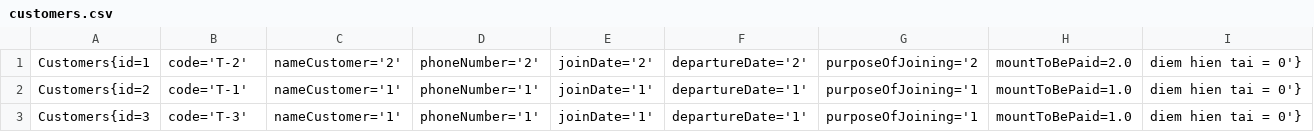
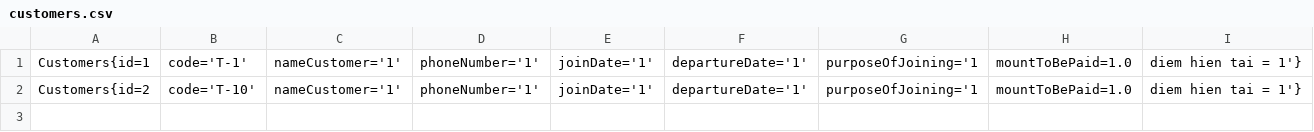
Before and after one commit to hienhavan/Module2, a CSV file: Module2/demo/casemodule2/customers.csv, drawn as a sheet.

```diff
--- a/Module2/demo/casemodule2/customers.csv
+++ b/Module2/demo/casemodule2/customers.csv
@@ -1,3 +1,2 @@
-Customers{id=1, code='T-2', nameCustomer='2', phoneNumber='2', joinDate='2', departureDate='2', purposeOfJoining='2, mountToBePaid=2.0, diem hien tai = 0'}
-Customers{id=2, code='T-1', nameCustomer='1', phoneNumber='1', joinDate='1', departureDate='1', purposeOfJoining='1, mountToBePaid=1.0, diem hien tai = 0'}
-Customers{id=3, code='T-3', nameCustomer='1', phoneNumber='1', joinDate='1', departureDate='1', purposeOfJoining='1, mountToBePaid=1.0, diem hien tai = 0'}
+Customers{id=1, code='T-1', nameCustomer='1', phoneNumber='1', joinDate='1', departureDate='1', purposeOfJoining='1, mountToBePaid=1.0, diem hien tai = 1'}
+Customers{id=2, code='T-10', nameCustomer='1', phoneNumber='1', joinDate='1', departureDate='1', purposeOfJoining='1, mountToBePaid=1.0, diem hien tai = 1'}
```
Also changed, not shown: Module2/demo/casemodule2/redeem_points.csv, 1 other file.
